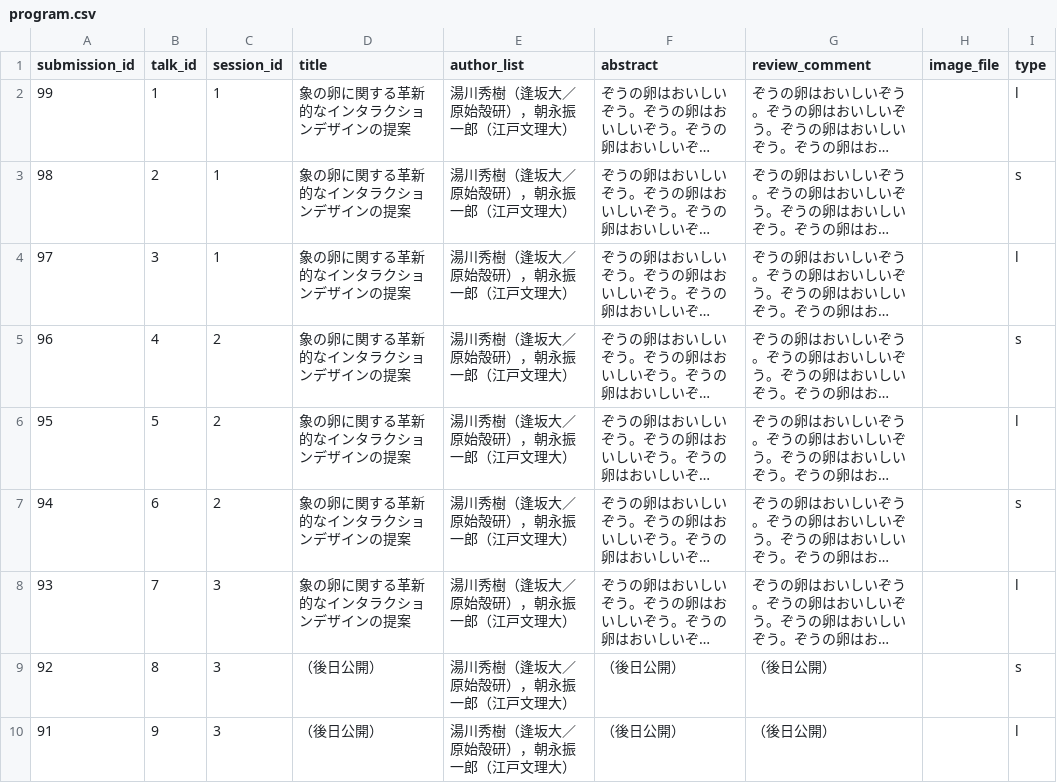
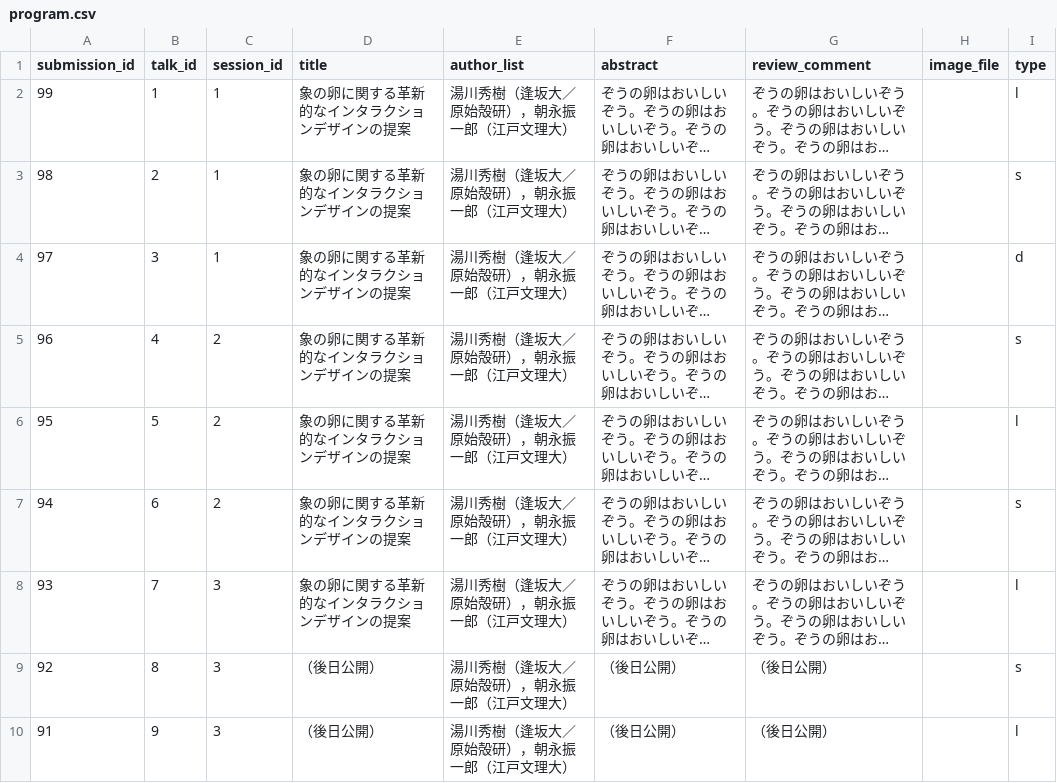
Before and after one commit to WISSOrg/web2019, a CSV file: src/data/program.csv, drawn as a sheet; only a part is shown; long unchanged cells end in …; the diff names each change by its address in the sheet, - before the commit and + after, or states it on an @@ line.

Commit message:
Add a type "d" to the test data

```diff
--- a/src/data/program.csv
+++ b/src/data/program.csv
-I4 (type): l
+I4 (type): d
```
